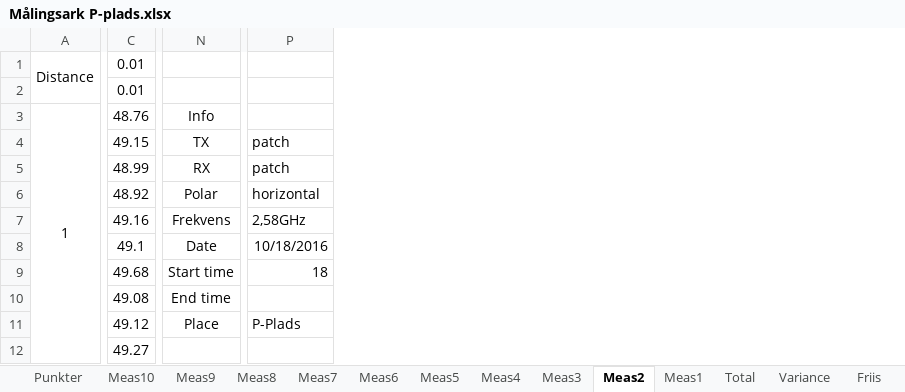
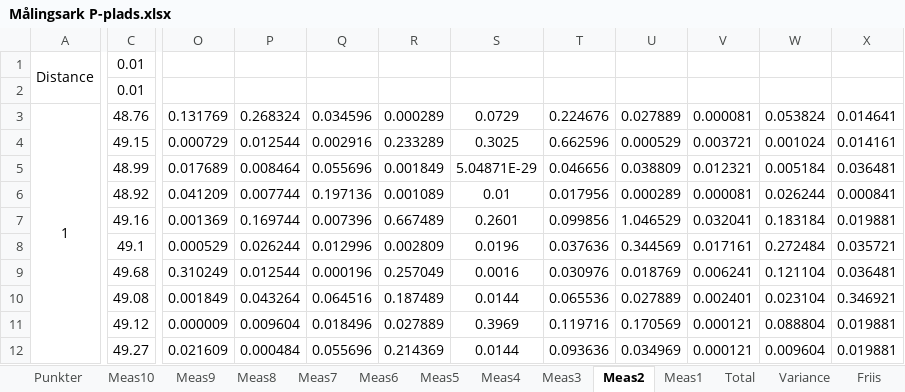
Before and after one commit to tkjj13/P7, an Excel workbook: Målingsark P-plads.xlsx, sheet Meas2, drawn as a sheet; only a part is shown, gaps mark what is left out; values as stored, in another font and other column widths than the file's, no borders; removed rows and columns are numbered as before the commit, all else as after; the diff covers the shown part only; the diff names each change by its address in the sheet, - before the commit and + after, or states it on an @@ line.

```diff
--- a/Målingsark P-plads.xlsx (sheet Meas2)
+++ b/Målingsark P-plads.xlsx (sheet Meas2)
-column N, rows 3-11: Info | TX | RX | Polar | Frekvens | Date | Start time | End time | Place
-column P, rows 4-11: patch | patch | horizontal | 2,58GHz | 10/18/2016 | 18 |  | P-Plads
+column O, rows 3-12: 0.131769 | 0.000729 | 0.017689 | 0.041209 | 0.001369 | 0.000529 | 0.310249 | 0.001849 | 0.000009 | 0.021609
+column P, rows 3-12: 0.268324 | 0.012544 | 0.008464 | 0.007744 | 0.169744 | 0.026244 | 0.012544 | 0.043264 | 0.009604 | 0.000484
+column Q, rows 3-12: 0.034596 | 0.002916 | 0.055696 | 0.197136 | 0.007396 | 0.012996 | 0.000196 | 0.064516 | 0.018496 | 0.055696
+column R, rows 3-12: 0.000289 | 0.233289 | 0.001849 | 0.001089 | 0.667489 | 0.002809 | 0.257049 | 0.187489 | 0.027889 | 0.214369
+column S, rows 3-12: 0.0729 | 0.3025 | 5.04871E-29 | 0.01 | 0.2601 | 0.0196 | 0.0016 | 0.0144 | 0.3969 | 0.0144
+column T, rows 3-12: 0.224676 | 0.662596 | 0.046656 | 0.017956 | 0.099856 | 0.037636 | 0.030976 | 0.065536 | 0.119716 | 0.093636
+column U, rows 3-12: 0.027889 | 0.000529 | 0.038809 | 0.000289 | 1.046529 | 0.344569 | 0.018769 | 0.027889 | 0.170569 | 0.034969
+column V, rows 3-12: 0.000081 | 0.003721 | 0.012321 | 0.000081 | 0.032041 | 0.017161 | 0.006241 | 0.002401 | 0.000121 | 0.000121
+column W, rows 3-12: 0.053824 | 0.001024 | 0.005184 | 0.026244 | 0.183184 | 0.272484 | 0.121104 | 0.023104 | 0.088804 | 0.009604
+column X, rows 3-12: 0.014641 | 0.014161 | 0.036481 | 0.000841 | 0.019881 | 0.035721 | 0.036481 | 0.346921 | 0.019881 | 0.019881
```
Also changed, not shown: 1 added row, 14 edited cells and merged cells elsewhere in this sheet, sheet Friis, sheet Variance, sheet Total, sheet Meas1, sheet Meas4, sheet Meas3, formulas that keep their value.
